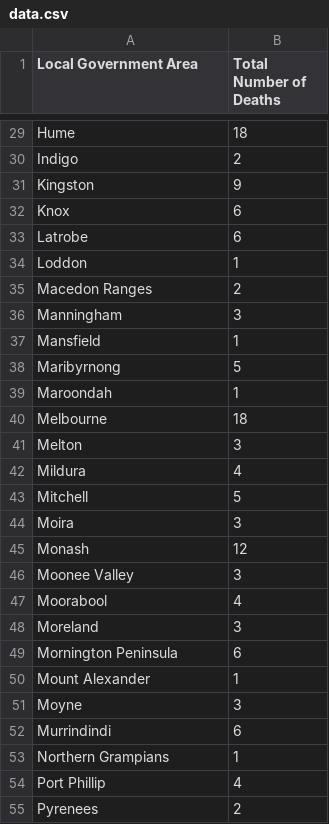
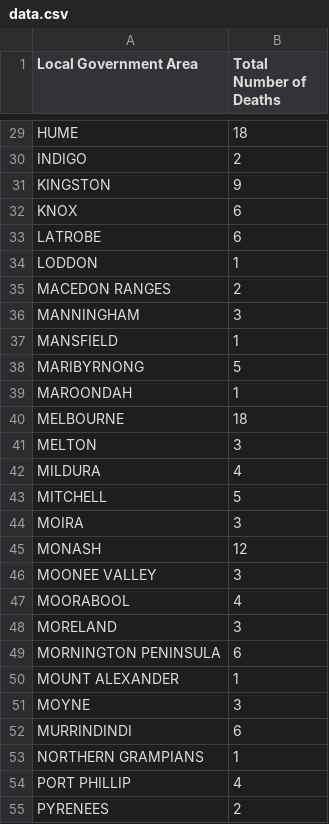
Before and after one commit to ltan0120/Final-3179, a CSV file: data.csv, drawn as a sheet; only a part is shown, gaps mark what is left out; the diff covers the shown part only; the diff names each change by its address in the sheet, - before the commit and + after, or states it on an @@ line.

```diff
--- a/data.csv
+++ b/data.csv
-A29 (Local Government Area): Hume
+A29 (Local Government Area): HUME
-A30 (Local Government Area): Indigo
+A30 (Local Government Area): INDIGO
-A31 (Local Government Area): Kingston
+A31 (Local Government Area): KINGSTON
-A32 (Local Government Area): Knox
+A32 (Local Government Area): KNOX
-A33 (Local Government Area): Latrobe
+A33 (Local Government Area): LATROBE
-A34 (Local Government Area): Loddon
+A34 (Local Government Area): LODDON
-A35 (Local Government Area): Macedon Ranges
+A35 (Local Government Area): MACEDON RANGES
-A36 (Local Government Area): Manningham
+A36 (Local Government Area): MANNINGHAM
-A37 (Local Government Area): Mansfield
+A37 (Local Government Area): MANSFIELD
-A38 (Local Government Area): Maribyrnong
+A38 (Local Government Area): MARIBYRNONG
-A39 (Local Government Area): Maroondah
+A39 (Local Government Area): MAROONDAH
-A40 (Local Government Area): Melbourne
+A40 (Local Government Area): MELBOURNE
-A41 (Local Government Area): Melton
+A41 (Local Government Area): MELTON
-A42 (Local Government Area): Mildura
+A42 (Local Government Area): MILDURA
-A43 (Local Government Area): Mitchell
+A43 (Local Government Area): MITCHELL
-A44 (Local Government Area): Moira
+A44 (Local Government Area): MOIRA
-A45 (Local Government Area): Monash
+A45 (Local Government Area): MONASH
-A46 (Local Government Area): Moonee Valley
+A46 (Local Government Area): MOONEE VALLEY
-A47 (Local Government Area): Moorabool
+A47 (Local Government Area): MOORABOOL
-A48 (Local Government Area): Moreland
+A48 (Local Government Area): MORELAND
-A49 (Local Government Area): Mornington Peninsula
+A49 (Local Government Area): MORNINGTON PENINSULA
-A50 (Local Government Area): Mount Alexander
+A50 (Local Government Area): MOUNT ALEXANDER
-A51 (Local Government Area): Moyne
+A51 (Local Government Area): MOYNE
-A52 (Local Government Area): Murrindindi
+A52 (Local Government Area): MURRINDINDI
-A53 (Local Government Area): Northern Grampians
+A53 (Local Government Area): NORTHERN GRAMPIANS
-A54 (Local Government Area): Port Phillip
+A54 (Local Government Area): PORT PHILLIP
-A55 (Local Government Area): Pyrenees
+A55 (Local Government Area): PYRENEES
```
Also changed, not shown: 45 edited cells elsewhere in this file.
